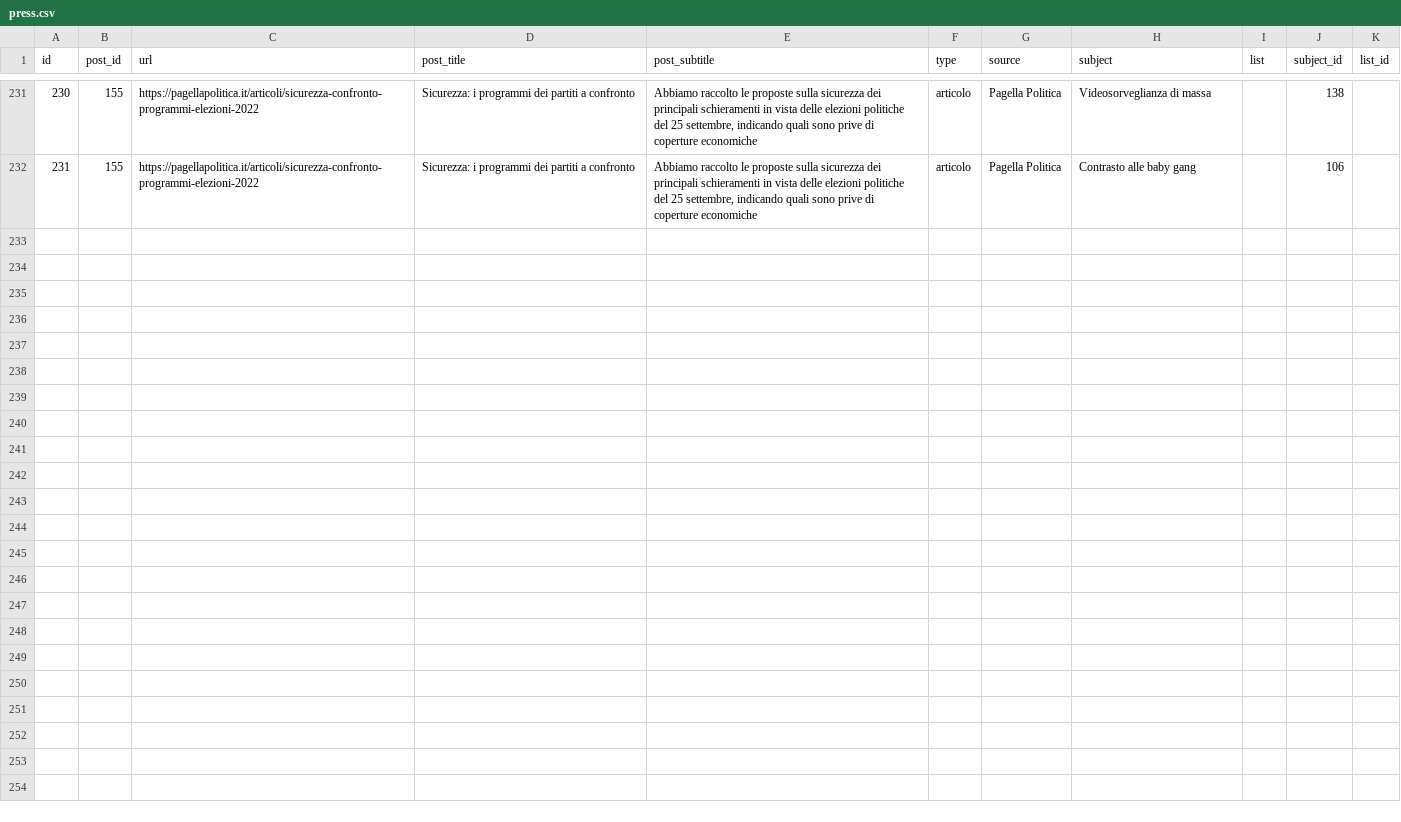
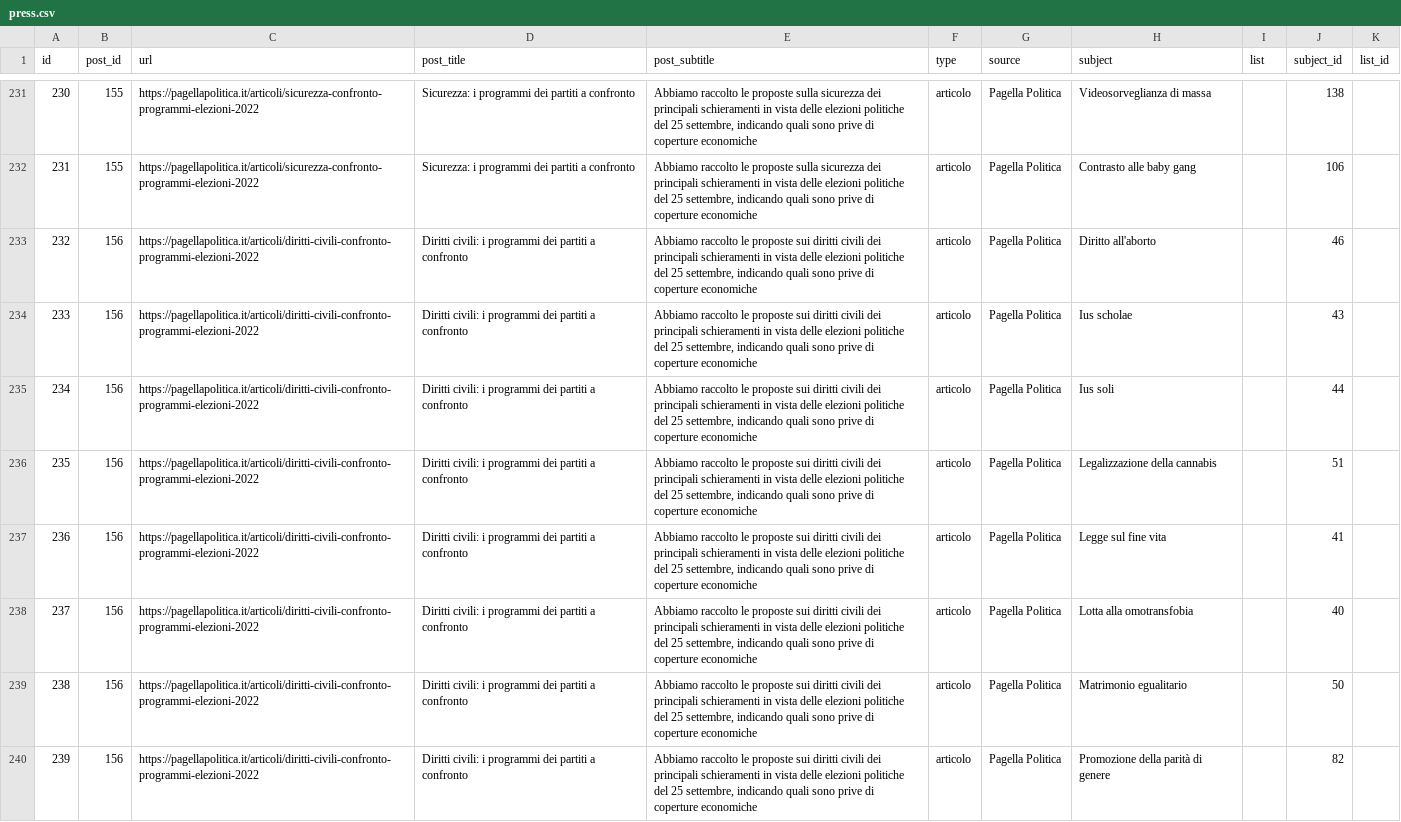
Before and after one commit to indecis-it/data, a CSV file: data/press.csv, drawn as a sheet; only a part is shown, gaps mark what is left out; the diff covers the shown part only; the diff names each change by its address in the sheet, - before the commit and + after, or states it on an @@ line.

```diff
--- a/data/press.csv
+++ b/data/press.csv
+row 233: 232 | 156 | https://pagellapolitica.it/articoli/diritti-civili-confronto-programmi-elezioni-2022 | Diritti civili: i programmi dei partiti a confronto | Abbiamo raccolto le proposte sui diritti civili dei principali schieramenti in vista delle elezioni politiche del 25 settembre, indicando quali sono prive di coperture economiche | articolo | Pagella Politica | Diritto all'aborto |  | 46
+row 234: 233 | 156 | https://pagellapolitica.it/articoli/diritti-civili-confronto-programmi-elezioni-2022 | Diritti civili: i programmi dei partiti a confronto | Abbiamo raccolto le proposte sui diritti civili dei principali schieramenti in vista delle elezioni politiche del 25 settembre, indicando quali sono prive di coperture economiche | articolo | Pagella Politica | Ius scholae |  | 43
+row 235: 234 | 156 | https://pagellapolitica.it/articoli/diritti-civili-confronto-programmi-elezioni-2022 | Diritti civili: i programmi dei partiti a confronto | Abbiamo raccolto le proposte sui diritti civili dei principali schieramenti in vista delle elezioni politiche del 25 settembre, indicando quali sono prive di coperture economiche | articolo | Pagella Politica | Ius soli |  | 44
+row 236: 235 | 156 | https://pagellapolitica.it/articoli/diritti-civili-confronto-programmi-elezioni-2022 | Diritti civili: i programmi dei partiti a confronto | Abbiamo raccolto le proposte sui diritti civili dei principali schieramenti in vista delle elezioni politiche del 25 settembre, indicando quali sono prive di coperture economiche | articolo | Pagella Politica | Legalizzazione della cannabis |  | 51
+row 237: 236 | 156 | https://pagellapolitica.it/articoli/diritti-civili-confronto-programmi-elezioni-2022 | Diritti civili: i programmi dei partiti a confronto | Abbiamo raccolto le proposte sui diritti civili dei principali schieramenti in vista delle elezioni politiche del 25 settembre, indicando quali sono prive di coperture economiche | articolo | Pagella Politica | Legge sul fine vita |  | 41
+row 238: 237 | 156 | https://pagellapolitica.it/articoli/diritti-civili-confronto-programmi-elezioni-2022 | Diritti civili: i programmi dei partiti a confronto | Abbiamo raccolto le proposte sui diritti civili dei principali schieramenti in vista delle elezioni politiche del 25 settembre, indicando quali sono prive di coperture economiche | articolo | Pagella Politica | Lotta alla omotransfobia |  | 40
+row 239: 238 | 156 | https://pagellapolitica.it/articoli/diritti-civili-confronto-programmi-elezioni-2022 | Diritti civili: i programmi dei partiti a confronto | Abbiamo raccolto le proposte sui diritti civili dei principali schieramenti in vista delle elezioni politiche del 25 settembre, indicando quali sono prive di coperture economiche | articolo | Pagella Politica | Matrimonio egualitario |  | 50
+row 240: 239 | 156 | https://pagellapolitica.it/articoli/diritti-civili-confronto-programmi-elezioni-2022 | Diritti civili: i programmi dei partiti a confronto | Abbiamo raccolto le proposte sui diritti civili dei principali schieramenti in vista delle elezioni politiche del 25 settembre, indicando quali sono prive di coperture economiche | articolo | Pagella Politica | Promozione della parità di genere |  | 82
```
Also changed, not shown: 7 added rows elsewhere in this file, 1 other file.
